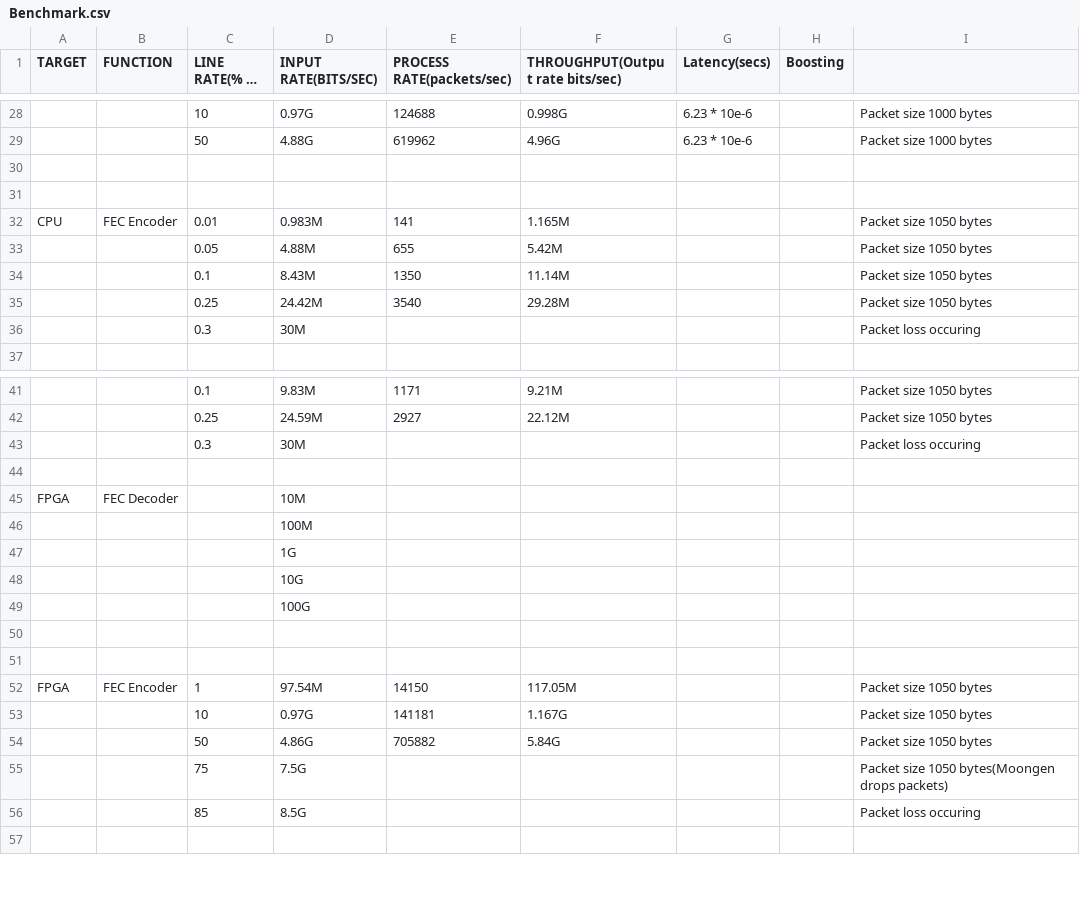
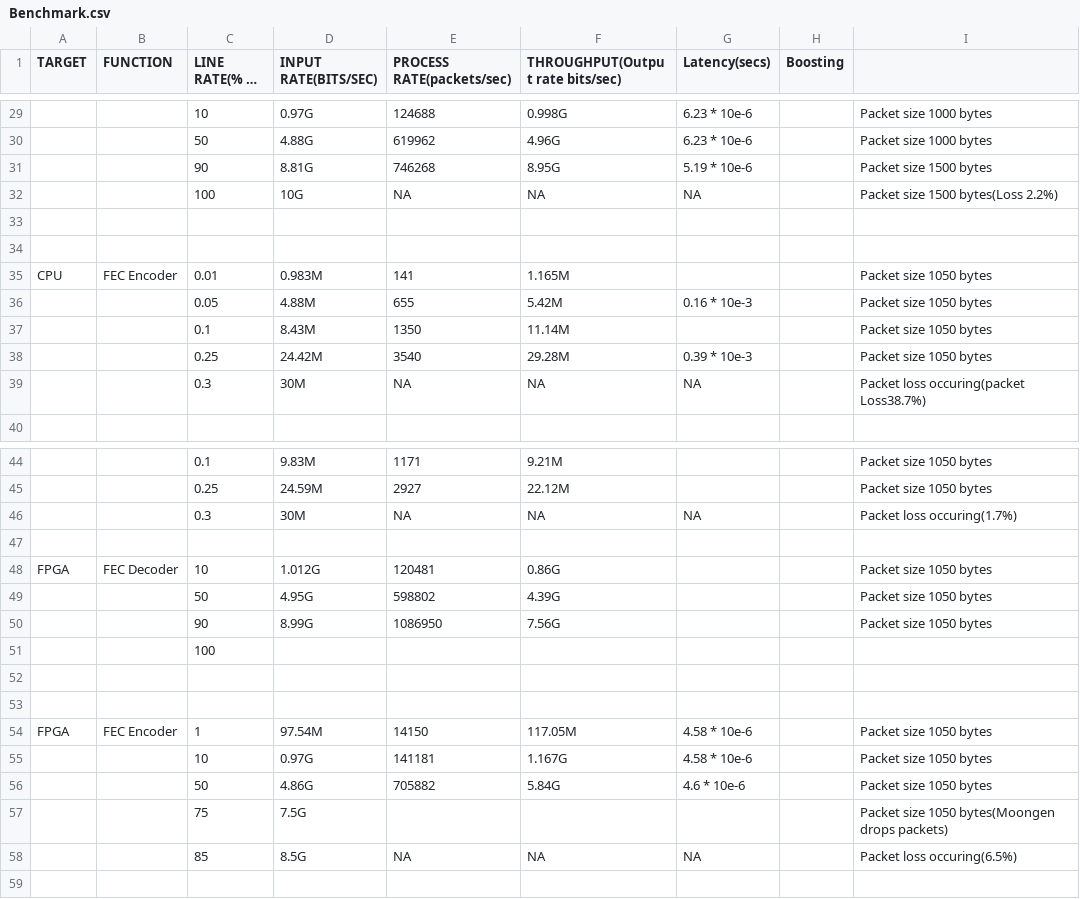
Before and after one commit to eniac/Flightplan, a CSV file: testing/HdrCompression/Benchmark.csv, drawn as a sheet; only a part is shown, gaps mark what is left out; long unchanged cells end in …; removed rows and columns are numbered as before the commit, all else as after; the diff covers the shown part only; the diff names each change by its address in the sheet, - before the commit and + after, or states it on an @@ line.

Commit message:
Update to table and files for FEC decoder case and fec latency measurement

```diff
--- a/testing/HdrCompression/Benchmark.csv
+++ b/testing/HdrCompression/Benchmark.csv
+row 31:  |  | 90 | 8.81G | 746268 | 8.95G | 5.19 * 10e-6 |  | Packet size 1500 bytes
+row 32:  |  | 100 | 10G | NA | NA | NA |  | Packet size 1500 bytes(Loss 2.2%)
-G36 (Latency(secs)): (empty)
+G36 (Latency(secs)): 0.16 * 10e-3
-G38 (Latency(secs)): (empty)
+G38 (Latency(secs)): 0.39 * 10e-3
-row 36:  |  | 0.3 | 30M |  |  |  |  | Packet loss occuring
+row 39:  |  | 0.3 | 30M | NA | NA | NA |  | Packet loss occuring(packet Loss38.7%)
-row 43:  |  | 0.3 | 30M |  |  |  |  | Packet loss occuring
+row 46:  |  | 0.3 | 30M | NA | NA | NA |  | Packet loss occuring(1.7%)
-C48 (LINE RATE(% OF 10G)): (empty)
+C48 (LINE RATE(% OF 10G)): 10
-D48 (INPUT RATE(BITS/SEC)): 10M
+D48 (INPUT RATE(BITS/SEC)): 1.012G
-E48 (PROCESS RATE(packets/sec)): (empty)
+E48 (PROCESS RATE(packets/sec)): 120481
-F48 (THROUGHPUT(Output rate bits/sec)): (empty)
+F48 (THROUGHPUT(Output rate bits/sec)): 0.86G
-I48: (empty)
+I48: Packet size 1050 bytes
-row 46:  |  |  | 100M
-row 47:  |  |  | 1G
-row 48:  |  |  | 10G
-row 49:  |  |  | 100G
+row 49:  |  | 50 | 4.95G | 598802 | 4.39G |  |  | Packet size 1050 bytes
+row 50:  |  | 90 | 8.99G | 1086950 | 7.56G |  |  | Packet size 1050 bytes
+row 51:  |  | 100
-G54:G55 (Latency(secs)): (empty)
+G54:G55 (Latency(secs)): 4.58 * 10e-6
-G56 (Latency(secs)): (empty)
+G56 (Latency(secs)): 4.6 * 10e-6
-row 56:  |  | 85 | 8.5G |  |  |  |  | Packet loss occuring
+row 58:  |  | 85 | 8.5G | NA | NA | NA |  | Packet loss occuring(6.5%)
```
Also changed, not shown: 4 added rows and 3 removed rows elsewhere in this file, 3 other files.
